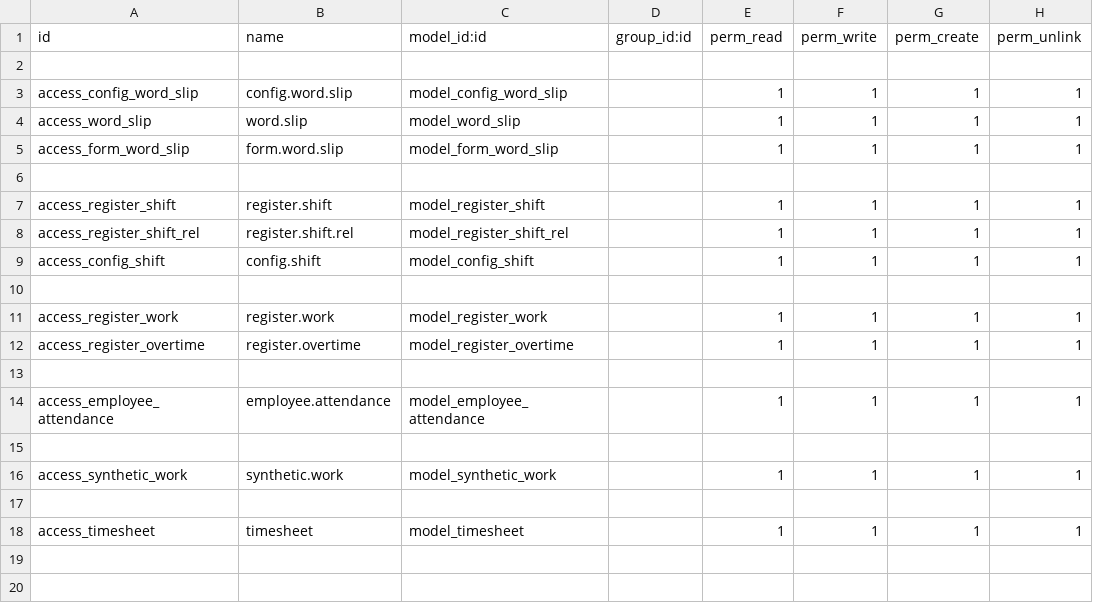
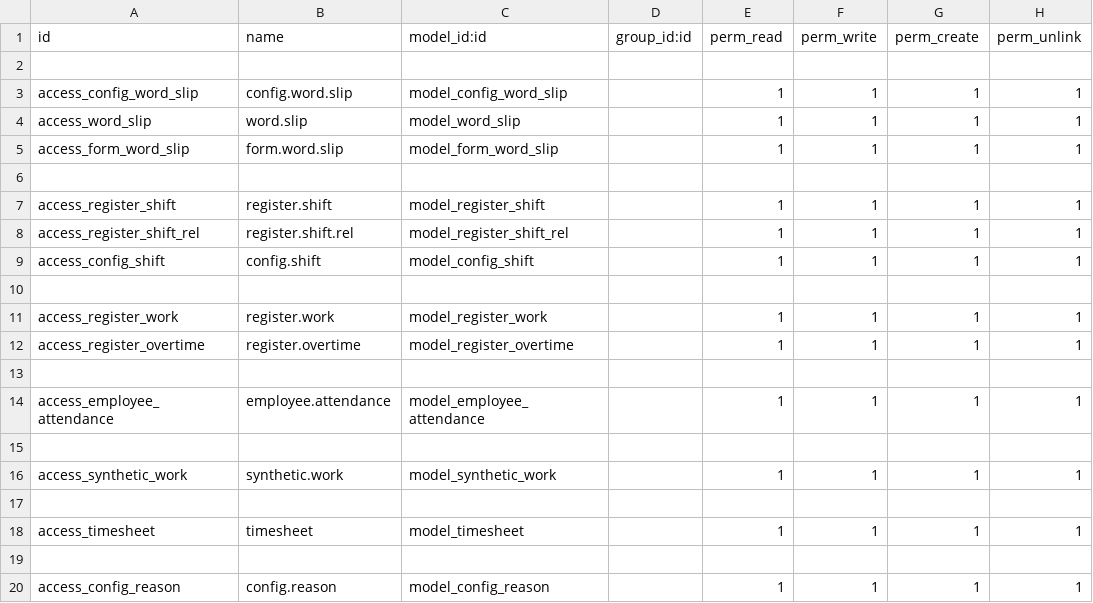
Before and after one commit to sonhasoftware/odoo-customize, a CSV file: sonha_word_slip/security/ir.model.access.csv, drawn as a sheet.

```diff
--- a/sonha_word_slip/security/ir.model.access.csv
+++ b/sonha_word_slip/security/ir.model.access.csv
@@ -18 +18,3 @@ access_synthetic_work,synthetic.work,model_synthetic_work,,1,1,1,1
 access_timesheet,timesheet,model_timesheet,,1,1,1,1
+
+access_config_reason,config.reason,model_config_reason,,1,1,1,1
```
Also changed, not shown: 5 other files.
